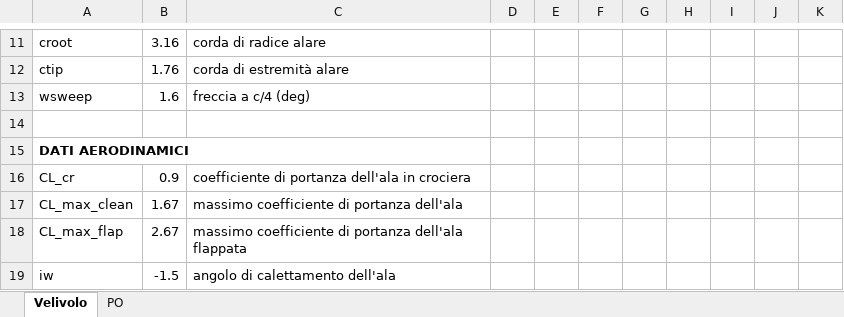
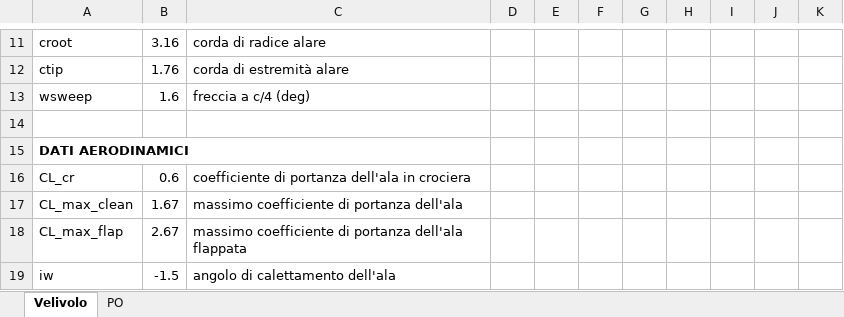
Before and after one commit to CMirabella180890/Aircraft-Design, an Excel workbook: htail/po_P2012_prima_iteranzione.xlsx, sheet Velivolo, drawn as a sheet; only a part is shown, gaps mark what is left out; values as stored, in another font and other column widths than the file's, no borders; the diff names each change by its address in the sheet, - before the commit and + after, or states it on an @@ line.

```diff
--- a/htail/po_P2012_prima_iteranzione.xlsx (sheet Velivolo)
+++ b/htail/po_P2012_prima_iteranzione.xlsx (sheet Velivolo)
-B16: 0.9
+B16: 0.6
```
Also changed, not shown: sheet PO, charts or pictures, htail/po_P2012_seconda iterazione.xlsx.
